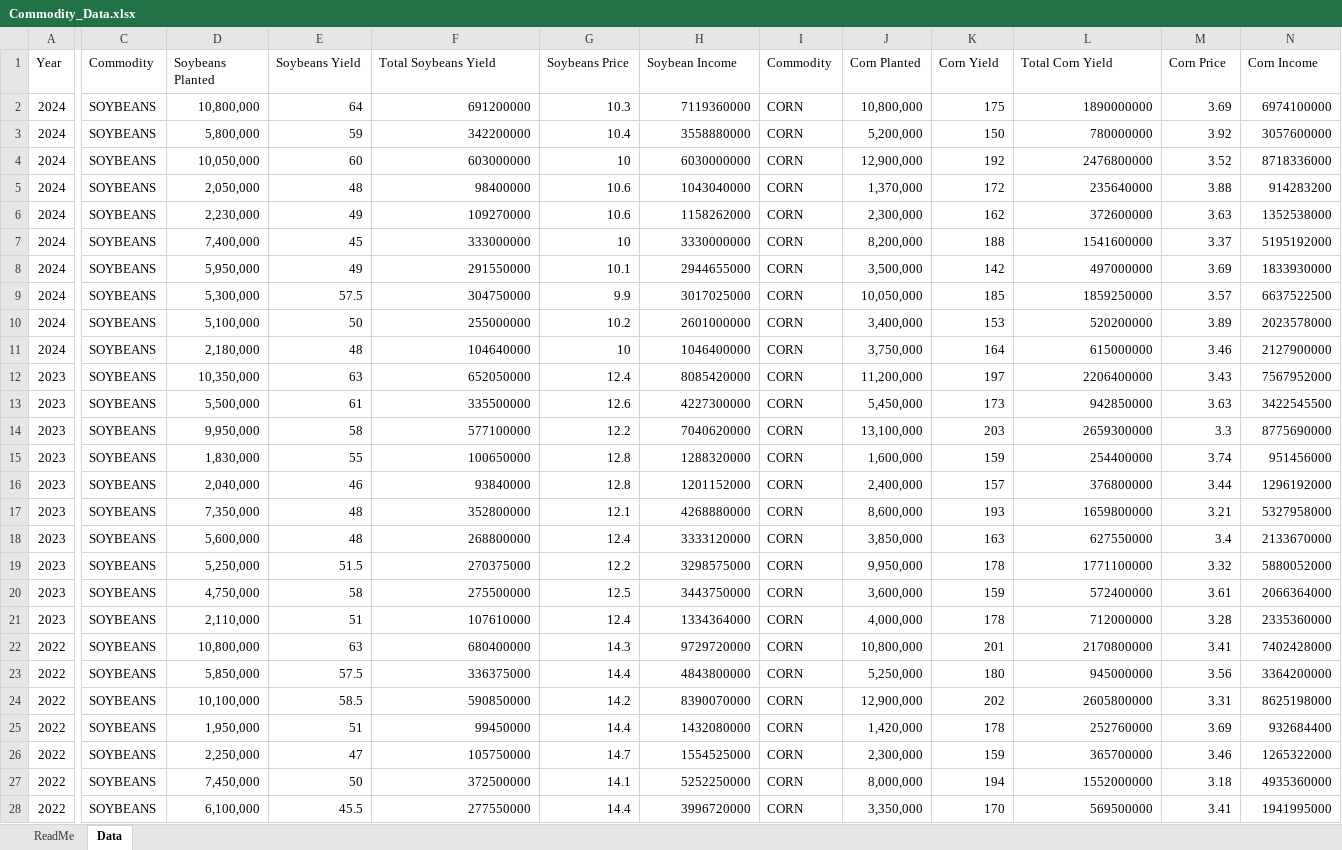
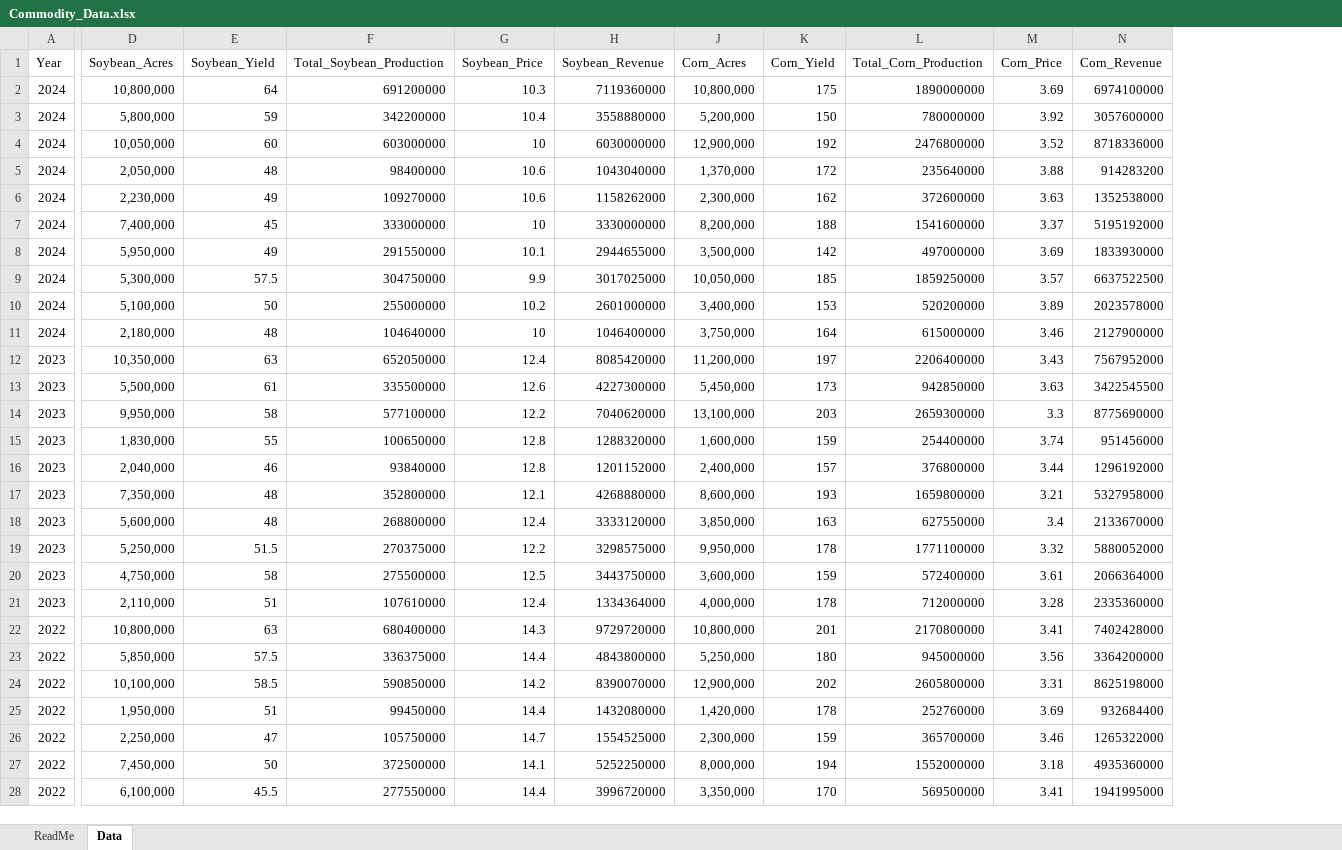
Before and after one commit to matthewalbers16-svg/Following-the-Funds-, an Excel workbook: Commodity_Data.xlsx, sheet Data, drawn as a sheet; only a part is shown, gaps mark what is left out; values as stored, in another font and other column widths than the file's, no borders; the diff covers the shown part only; the diff names each change by its address in the sheet, - before the commit and + after, or states it on an @@ line.

Commit message:
Updated Excel Sheet
Updated Excel Sheet for clarity and cohesiveness with Data Dictionary

```diff
--- a/Commodity_Data.xlsx (sheet Data)
+++ b/Commodity_Data.xlsx (sheet Data)
@@ column C (Commodity) hidden, rows 2-28: all SOYBEANS @@
@@ column I (Commodity) hidden, rows 2-28: all CORN @@
-D1: Soybeans Planted
+D1: Soybean_Acres
-E1: Soybeans Yield
+E1: Soybean_Yield
-F1: Total Soybeans Yield
+F1: Total_Soybean_Production
-G1: Soybeans Price
+G1: Soybean_Price
-H1: Soybean Income
+H1: Soybean_Revenue
-J1: Corn Planted
+J1: Corn_Acres
-K1: Corn Yield
+K1: Corn_Yield
-L1: Total Corn Yield
+L1: Total_Corn_Production
-M1: Corn Price
+M1: Corn_Price
-N1: Corn Income
+N1: Corn_Revenue
```
Also changed, not shown: 3 edited cells and cell formats elsewhere in this sheet, sheet ReadMe, formulas that keep their value.
